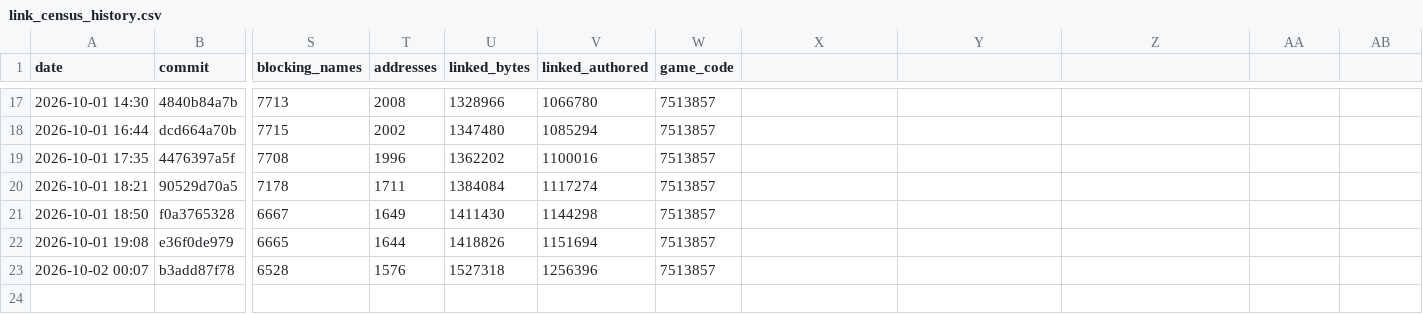
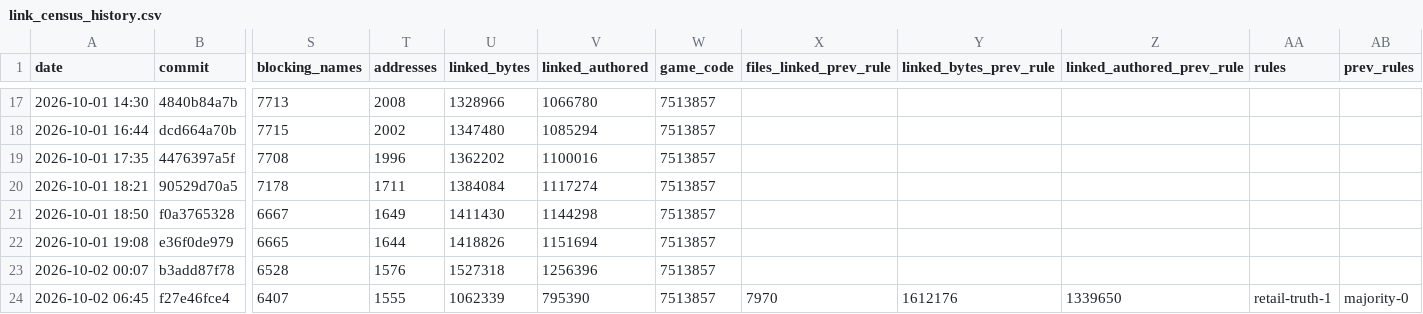
Before and after one commit to Cortys/Open-BFME-2, a CSV file: reverse/link_census_history.csv, drawn as a sheet; only a part is shown, gaps mark what is left out; rows hold the shown columns only; the diff names each change by its address in the sheet, - before the commit and + after, or states it on an @@ line.

```diff
--- a/reverse/link_census_history.csv
+++ b/reverse/link_census_history.csv
-X1: (empty)
+X1: files_linked_prev_rule
-Y1: (empty)
+Y1: linked_bytes_prev_rule
-Z1: (empty)
+Z1: linked_authored_prev_rule
-AA1: (empty)
+AA1: rules
-AB1: (empty)
+AB1: prev_rules
+row 24: 2026-10-02 06:45 | f27e46fce4 | 6407 | 1555 | 1062339 | 795390 | 7513857 | 7970 | 1612176 | 1339650 | retail-truth-1 | majority-0
```
Also changed, not shown: 4 other files.
